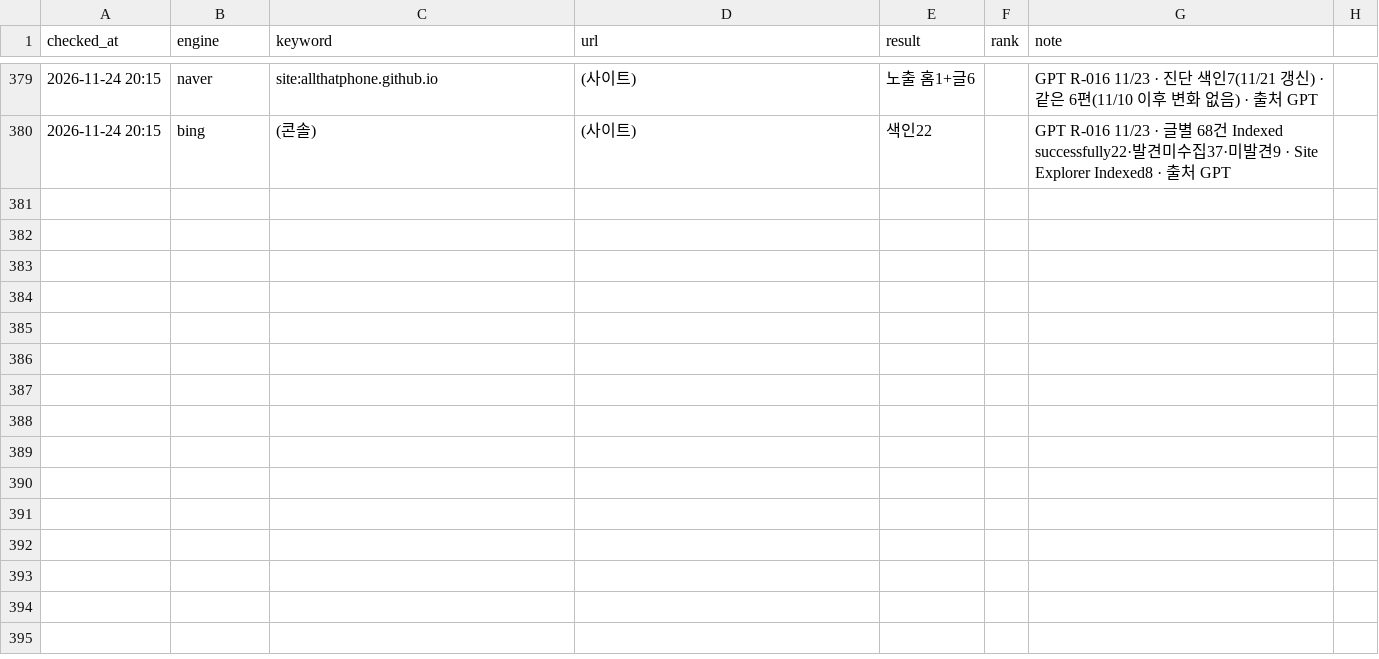
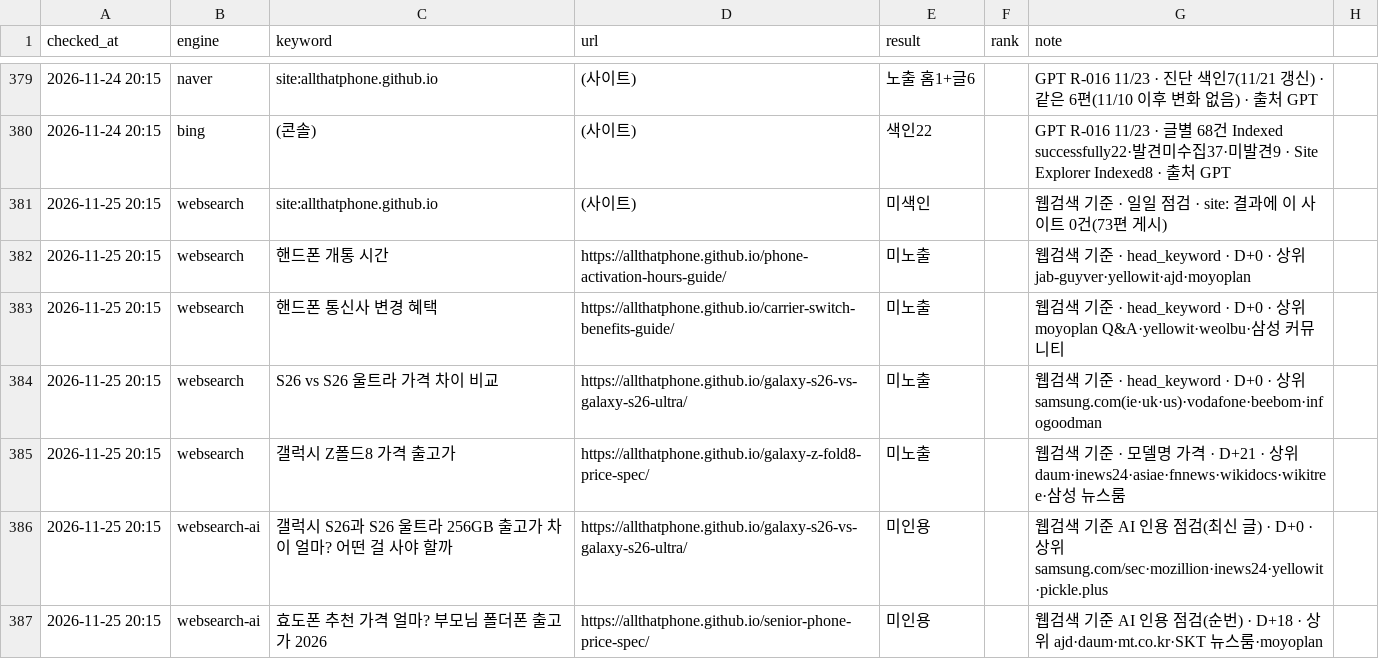
Before and after one commit to allthatphone/allthatphone.github.io, a CSV file: ops/rank-log.csv, drawn as a sheet; only a part is shown, gaps mark what is left out; the diff names each change by its address in the sheet, - before the commit and + after, or states it on an @@ line.

```diff
--- a/ops/rank-log.csv
+++ b/ops/rank-log.csv
+row 381: 2026-11-25 20:15 | websearch | site:allthatphone.github.io | (사이트) | 미색인 |  | 웹검색 기준 · 일일 점검 · site: 결과에 이 사이트 0건(73편 게시)
+row 382: 2026-11-25 20:15 | websearch | 핸드폰 개통 시간 | https://allthatphone.github.io/phone-activation-hours-guide/ | 미노출 |  | 웹검색 기준 · head_keyword · D+0 · 상위 jab-guyver·yellowit·ajd·moyoplan
+row 383: 2026-11-25 20:15 | websearch | 핸드폰 통신사 변경 혜택 | https://allthatphone.github.io/carrier-switch-benefits-guide/ | 미노출 |  | 웹검색 기준 · head_keyword · D+0 · 상위 moyoplan Q&A·yellowit·weolbu·삼성 커뮤니티
+row 384: 2026-11-25 20:15 | websearch | S26 vs S26 울트라 가격 차이 비교 | https://allthatphone.github.io/galaxy-s26-vs-galaxy-s26-ultra/ | 미노출 |  | 웹검색 기준 · head_keyword · D+0 · 상위 samsung.com(ie·uk·us)·vodafone·beebom·infogoodman
+row 385: 2026-11-25 20:15 | websearch | 갤럭시 Z폴드8 가격 출고가 | https://allthatphone.github.io/galaxy-z-fold8-price-spec/ | 미노출 |  | 웹검색 기준 · 모델명 가격 · D+21 · 상위 daum·inews24·asiae·fnnews·wikidocs·wikitree·삼성 뉴스룸
+row 386: 2026-11-25 20:15 | websearch-ai | 갤럭시 S26과 S26 울트라 256GB 출고가 차이 얼마? 어떤 걸 사야 할까 | https://allthatphone.github.io/galaxy-s26-vs-galaxy-s26-ultra/ | 미인용 |  | 웹검색 기준 AI 인용 점검(최신 글) · D+0 · 상위 samsung.com/sec·mozillion·inews24·yellowit·pickle.plus
+row 387: 2026-11-25 20:15 | websearch-ai | 효도폰 추천 가격 얼마? 부모님 폴더폰 출고가 2026 | https://allthatphone.github.io/senior-phone-price-spec/ | 미인용 |  | 웹검색 기준 AI 인용 점검(순번) · D+18 · 상위 ajd·daum·mt.co.kr·SKT 뉴스룸·moyoplan
```
